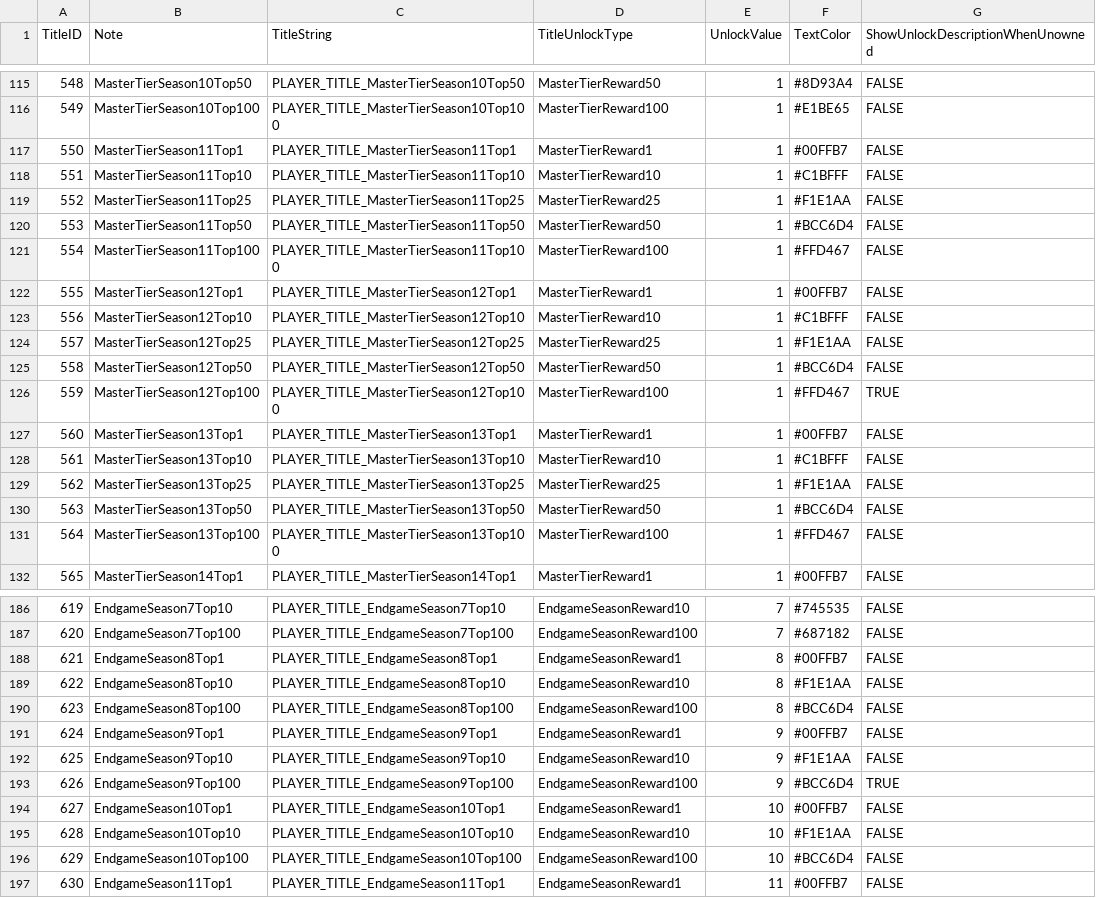
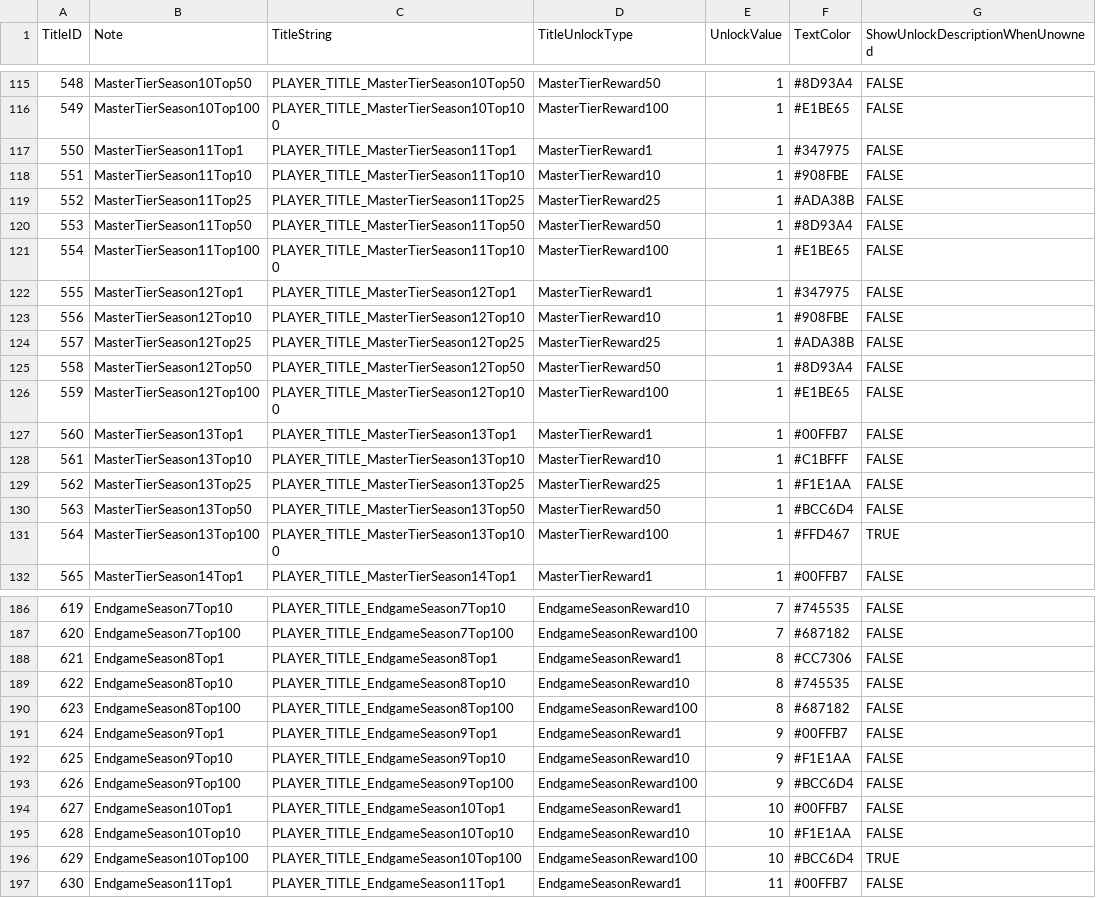
Before and after one commit to rawrzcookie/TT2_CSV, a CSV file: csv/PlayerTitleInfo.csv, drawn as a sheet; only a part is shown, gaps mark what is left out.

```diff
--- a/csv/PlayerTitleInfo.csv
+++ b/csv/PlayerTitleInfo.csv
@@ -116,12 +116,12 @@ TitleID,Note,TitleString,TitleUnlockType,UnlockValue,TextColor,ShowUnlockDescrip
 549,MasterTierSeason10Top100,PLAYER_TITLE_MasterTierSeason10Top100,MasterTierReward100,1,#E1BE65,FALSE
-550,MasterTierSeason11Top1,PLAYER_TITLE_MasterTierSeason11Top1,MasterTierReward1,1,#00FFB7,FALSE
-551,MasterTierSeason11Top10,PLAYER_TITLE_MasterTierSeason11Top10,MasterTierReward10,1,#C1BFFF,FALSE
-552,MasterTierSeason11Top25,PLAYER_TITLE_MasterTierSeason11Top25,MasterTierReward25,1,#F1E1AA,FALSE
-553,MasterTierSeason11Top50,PLAYER_TITLE_MasterTierSeason11Top50,MasterTierReward50,1,#BCC6D4,FALSE
-554,MasterTierSeason11Top100,PLAYER_TITLE_MasterTierSeason11Top100,MasterTierReward100,1,#FFD467,FALSE
-555,MasterTierSeason12Top1,PLAYER_TITLE_MasterTierSeason12Top1,MasterTierReward1,1,#00FFB7,FALSE
-556,MasterTierSeason12Top10,PLAYER_TITLE_MasterTierSeason12Top10,MasterTierReward10,1,#C1BFFF,FALSE
-557,MasterTierSeason12Top25,PLAYER_TITLE_MasterTierSeason12Top25,MasterTierReward25,1,#F1E1AA,FALSE
-558,MasterTierSeason12Top50,PLAYER_TITLE_MasterTierSeason12Top50,MasterTierReward50,1,#BCC6D4,FALSE
-559,MasterTierSeason12Top100,PLAYER_TITLE_MasterTierSeason12Top100,MasterTierReward100,1,#FFD467,TRUE
+550,MasterTierSeason11Top1,PLAYER_TITLE_MasterTierSeason11Top1,MasterTierReward1,1,#347975,FALSE
+551,MasterTierSeason11Top10,PLAYER_TITLE_MasterTierSeason11Top10,MasterTierReward10,1,#908FBE,FALSE
+552,MasterTierSeason11Top25,PLAYER_TITLE_MasterTierSeason11Top25,MasterTierReward25,1,#ADA38B,FALSE
+553,MasterTierSeason11Top50,PLAYER_TITLE_MasterTierSeason11Top50,MasterTierReward50,1,#8D93A4,FALSE
+554,MasterTierSeason11Top100,PLAYER_TITLE_MasterTierSeason11Top100,MasterTierReward100,1,#E1BE65,FALSE
+555,MasterTierSeason12Top1,PLAYER_TITLE_MasterTierSeason12Top1,MasterTierReward1,1,#347975,FALSE
+556,MasterTierSeason12Top10,PLAYER_TITLE_MasterTierSeason12Top10,MasterTierReward10,1,#908FBE,FALSE
+557,MasterTierSeason12Top25,PLAYER_TITLE_MasterTierSeason12Top25,MasterTierReward25,1,#ADA38B,FALSE
+558,MasterTierSeason12Top50,PLAYER_TITLE_MasterTierSeason12Top50,MasterTierReward50,1,#8D93A4,FALSE
+559,MasterTierSeason12Top100,PLAYER_TITLE_MasterTierSeason12Top100,MasterTierReward100,1,#E1BE65,FALSE
 560,MasterTierSeason13Top1,PLAYER_TITLE_MasterTierSeason13Top1,MasterTierReward1,1,#00FFB7,FALSE
@@ -130,3 +130,3 @@ TitleID,Note,TitleString,TitleUnlockType,UnlockValue,TextColor,ShowUnlockDescrip
 563,MasterTierSeason13Top50,PLAYER_TITLE_MasterTierSeason13Top50,MasterTierReward50,1,#BCC6D4,FALSE
-564,MasterTierSeason13Top100,PLAYER_TITLE_MasterTierSeason13Top100,MasterTierReward100,1,#FFD467,FALSE
+564,MasterTierSeason13Top100,PLAYER_TITLE_MasterTierSeason13Top100,MasterTierReward100,1,#FFD467,TRUE
 565,MasterTierSeason14Top1,PLAYER_TITLE_MasterTierSeason14Top1,MasterTierReward1,1,#00FFB7,FALSE
@@ -187,11 +187,11 @@ TitleID,Note,TitleString,TitleUnlockType,UnlockValue,TextColor,ShowUnlockDescrip
 620,EndgameSeason7Top100,PLAYER_TITLE_EndgameSeason7Top100,EndgameSeasonReward100,7,#687182,FALSE
-621,EndgameSeason8Top1,PLAYER_TITLE_EndgameSeason8Top1,EndgameSeasonReward1,8,#00FFB7,FALSE
-622,EndgameSeason8Top10,PLAYER_TITLE_EndgameSeason8Top10,EndgameSeasonReward10,8,#F1E1AA,FALSE
-623,EndgameSeason8Top100,PLAYER_TITLE_EndgameSeason8Top100,EndgameSeasonReward100,8,#BCC6D4,FALSE
+621,EndgameSeason8Top1,PLAYER_TITLE_EndgameSeason8Top1,EndgameSeasonReward1,8,#CC7306,FALSE
+622,EndgameSeason8Top10,PLAYER_TITLE_EndgameSeason8Top10,EndgameSeasonReward10,8,#745535,FALSE
+623,EndgameSeason8Top100,PLAYER_TITLE_EndgameSeason8Top100,EndgameSeasonReward100,8,#687182,FALSE
 624,EndgameSeason9Top1,PLAYER_TITLE_EndgameSeason9Top1,EndgameSeasonReward1,9,#00FFB7,FALSE
 625,EndgameSeason9Top10,PLAYER_TITLE_EndgameSeason9Top10,EndgameSeasonReward10,9,#F1E1AA,FALSE
-626,EndgameSeason9Top100,PLAYER_TITLE_EndgameSeason9Top100,EndgameSeasonReward100,9,#BCC6D4,TRUE
+626,EndgameSeason9Top100,PLAYER_TITLE_EndgameSeason9Top100,EndgameSeasonReward100,9,#BCC6D4,FALSE
 627,EndgameSeason10Top1,PLAYER_TITLE_EndgameSeason10Top1,EndgameSeasonReward1,10,#00FFB7,FALSE
 628,EndgameSeason10Top10,PLAYER_TITLE_EndgameSeason10Top10,EndgameSeasonReward10,10,#F1E1AA,FALSE
-629,EndgameSeason10Top100,PLAYER_TITLE_EndgameSeason10Top100,EndgameSeasonReward100,10,#BCC6D4,FALSE
+629,EndgameSeason10Top100,PLAYER_TITLE_EndgameSeason10Top100,EndgameSeasonReward100,10,#BCC6D4,TRUE
 630,EndgameSeason11Top1,PLAYER_TITLE_EndgameSeason11Top1,EndgameSeasonReward1,11,#00FFB7,FALSE
```
Also changed, not shown: 1 other file.
